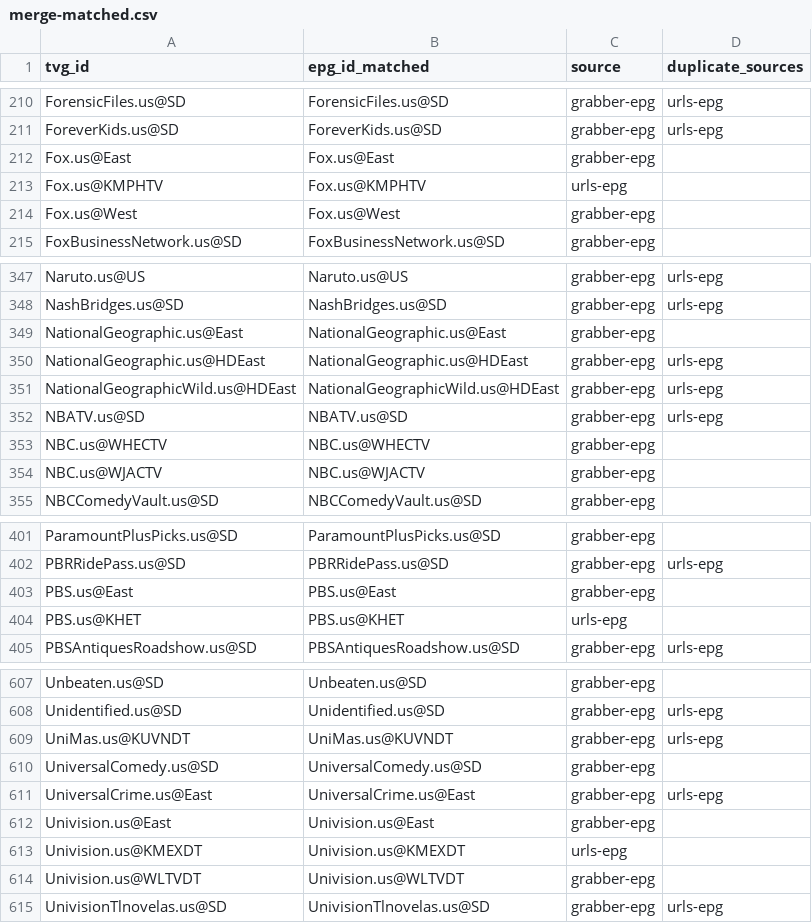
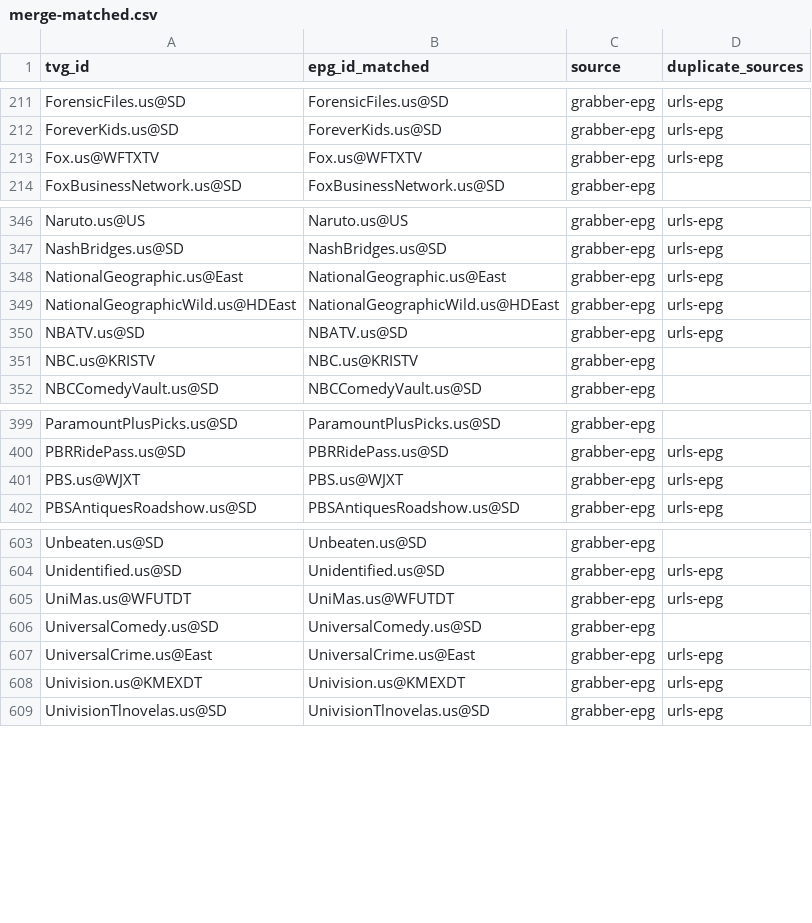
Before and after one commit to umarjamilpc/EPG-LIST-GEN, a CSV file: epgs/US/reports/merge-matched.csv, drawn as a sheet; only a part is shown, gaps mark what is left out; the diff covers the shown part only.

```diff
--- a/epgs/US/reports/merge-matched.csv
+++ b/epgs/US/reports/merge-matched.csv
@@ -211,5 +212,3 @@ ForensicFiles.us@SD,ForensicFiles.us@SD,grabber-epg,urls-epg
 ForeverKids.us@SD,ForeverKids.us@SD,grabber-epg,urls-epg
-Fox.us@East,Fox.us@East,grabber-epg,
-Fox.us@KMPHTV,Fox.us@KMPHTV,urls-epg,
-Fox.us@West,Fox.us@West,grabber-epg,
+Fox.us@WFTXTV,Fox.us@WFTXTV,grabber-epg,urls-epg
 FoxBusinessNetwork.us@SD,FoxBusinessNetwork.us@SD,grabber-epg,
@@ -348,8 +347,6 @@ Naruto.us@US,Naruto.us@US,grabber-epg,urls-epg
 NashBridges.us@SD,NashBridges.us@SD,grabber-epg,urls-epg
-NationalGeographic.us@East,NationalGeographic.us@East,grabber-epg,
-NationalGeographic.us@HDEast,NationalGeographic.us@HDEast,grabber-epg,urls-epg
+NationalGeographic.us@East,NationalGeographic.us@East,grabber-epg,urls-epg
 NationalGeographicWild.us@HDEast,NationalGeographicWild.us@HDEast,grabber-epg,urls-epg
 NBATV.us@SD,NBATV.us@SD,grabber-epg,urls-epg
-NBC.us@WHECTV,NBC.us@WHECTV,grabber-epg,
-NBC.us@WJACTV,NBC.us@WJACTV,grabber-epg,
+NBC.us@KRISTV,NBC.us@KRISTV,grabber-epg,
 NBCComedyVault.us@SD,NBCComedyVault.us@SD,grabber-epg,
@@ -402,4 +400,3 @@ ParamountPlusPicks.us@SD,ParamountPlusPicks.us@SD,grabber-epg,
 PBRRidePass.us@SD,PBRRidePass.us@SD,grabber-epg,urls-epg
-PBS.us@East,PBS.us@East,grabber-epg,
-PBS.us@KHET,PBS.us@KHET,urls-epg,
+PBS.us@WJXT,PBS.us@WJXT,grabber-epg,urls-epg
 PBSAntiquesRoadshow.us@SD,PBSAntiquesRoadshow.us@SD,grabber-epg,urls-epg
@@ -608,8 +604,6 @@ Unbeaten.us@SD,Unbeaten.us@SD,grabber-epg,
 Unidentified.us@SD,Unidentified.us@SD,grabber-epg,urls-epg
-UniMas.us@KUVNDT,UniMas.us@KUVNDT,grabber-epg,urls-epg
+UniMas.us@WFUTDT,UniMas.us@WFUTDT,grabber-epg,urls-epg
 UniversalComedy.us@SD,UniversalComedy.us@SD,grabber-epg,
 UniversalCrime.us@East,UniversalCrime.us@East,grabber-epg,urls-epg
-Univision.us@East,Univision.us@East,grabber-epg,
-Univision.us@KMEXDT,Univision.us@KMEXDT,urls-epg,
-Univision.us@WLTVDT,Univision.us@WLTVDT,grabber-epg,
+Univision.us@KMEXDT,Univision.us@KMEXDT,grabber-epg,urls-epg
 UnivisionTlnovelas.us@SD,UnivisionTlnovelas.us@SD,grabber-epg,urls-epg
```
Also changed, not shown: 5 added rows, 4 removed rows and 19 edited cells elsewhere in this file, epgs/US/reports/grabber-matched.csv, epgs/US/reports/urls-matched.csv, 12 other files.
